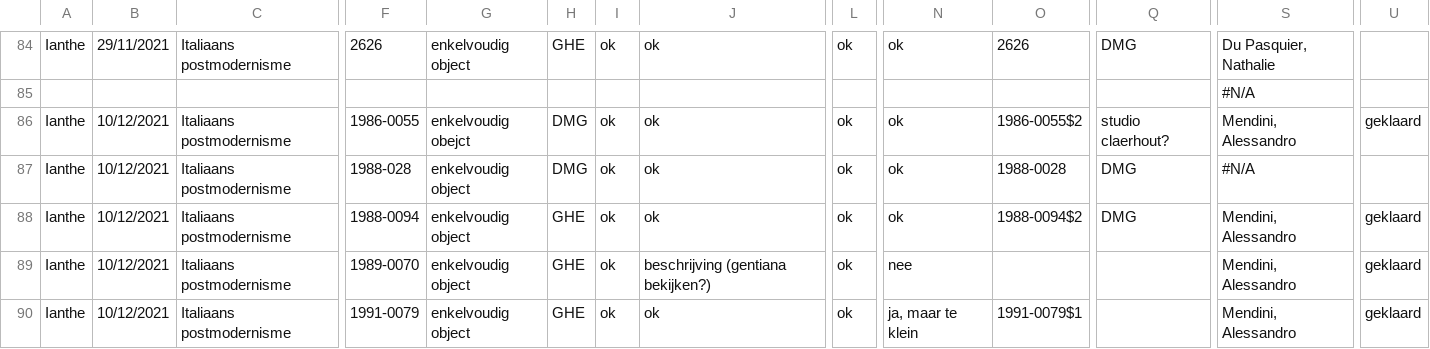
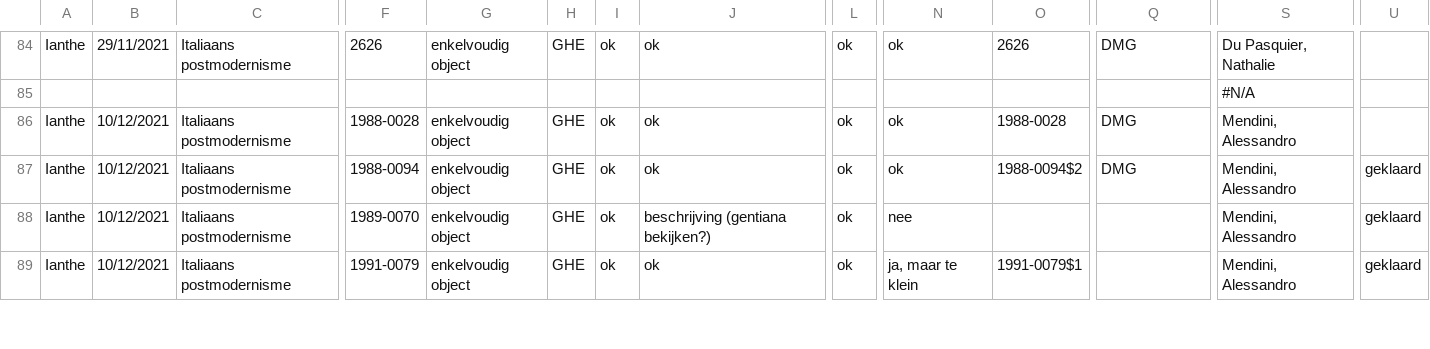
Before and after one commit to DesignMuseumGent/flat-voortgang, a CSV file: voortgang.csv, drawn as a sheet; only a part is shown, gaps mark what is left out; removed rows and columns are numbered as before the commit, all else as after; rows hold the shown columns only; the diff covers the shown part only; the diff names each change by its address in the sheet, - before the commit and + after, or states it on an @@ line.

Commit message:
Flat: latest data (2022-04-05T02:24:35.035Z) {   "date": "2022-04-05T02:24:35.035Z",   "files": [     {       "name": "voortgang.csv",       "deltaBytes": -258,       "source": "https://docs.google.com/spreadsheets/d/e/2PACX-1vQkI3r_1FDN5TfQ3vMh6MeJ01LW8gfjMSKB0qw6OCMcN9FbbAZnClBiotxrbh2p5v8nOe-BNbpLN2O-/pub?gid=1097885687&single=true&output=csv"     }   ] }

```diff
--- a/voortgang.csv
+++ b/voortgang.csv
-row 86: Ianthe | 10/12/2021 | Italiaans postmodernisme | 1986-0055 | enkelvoudig obejct | DMG | ok | ok | ok | ok | 1986-0055$2 | studio claerhout? | Mendini, Alessandro | geklaard
-F86: 1988-028
+F86: 1988-0028
-H86: DMG
+H86: GHE
-S86: #N/A
+S86: Mendini, Alessandro
```
Also changed, not shown: 1 added row, 4 removed rows and 16 edited cells elsewhere in this file.
